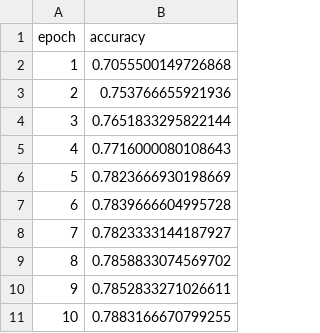
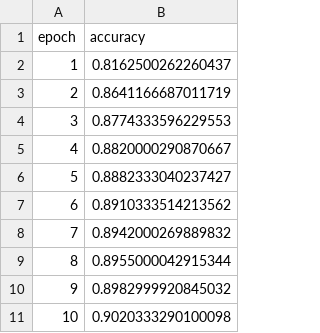
Before and after one commit to tapadipti/fashion_mnist_classification, a CSV file: output/train/train_accuracy.csv, drawn as a sheet.

```diff
--- a/output/train/train_accuracy.csv
+++ b/output/train/train_accuracy.csv
@@ -1,11 +1,11 @@
 epoch,accuracy
-1,0.7055500149726868
-2,0.753766655921936
-3,0.7651833295822144
-4,0.7716000080108643
-5,0.7823666930198669
-6,0.7839666604995728
-7,0.7823333144187927
-8,0.7858833074569702
-9,0.7852833271026611
-10,0.7883166670799255
+1,0.8162500262260437
+2,0.8641166687011719
+3,0.8774333596229553
+4,0.8820000290870667
+5,0.8882333040237427
+6,0.8910333514213562
+7,0.8942000269889832
+8,0.8955000042915344
+9,0.8982999920845032
+10,0.9020333290100098
```
Also changed, not shown: output/train/train_loss.csv, 6 other files.
